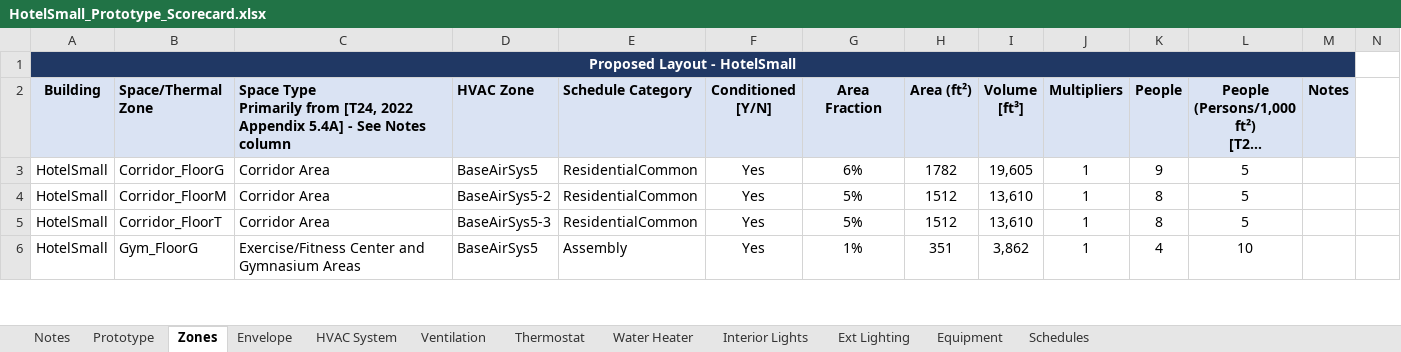
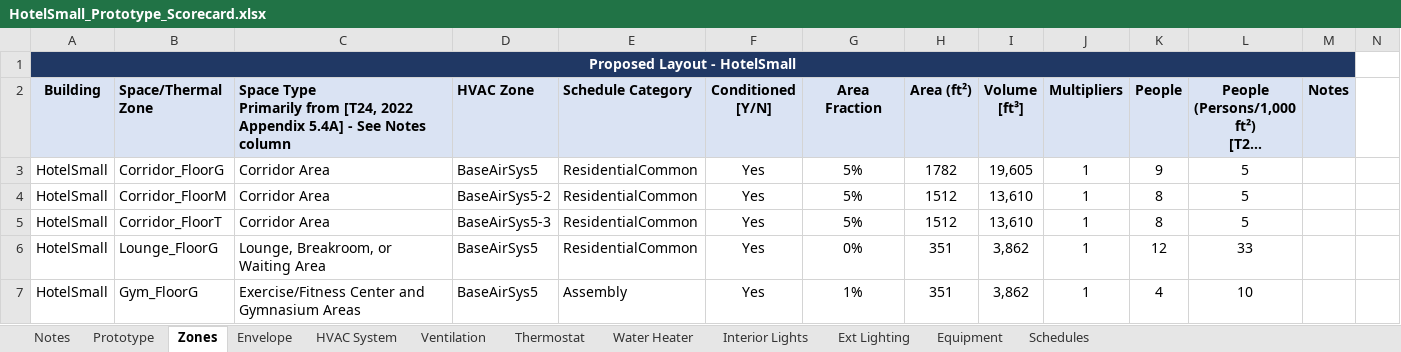
Before and after one commit to NOR-Codes-Stds/CalBEM-Prototypes, an Excel workbook: Specifications/Nonresidential/v2.0/HotelSmall_Prototype_Scorecard.xlsx, sheet Zones, drawn as a sheet; only a part is shown; long unchanged cells end in …; values as stored, in another font and other column widths than the file's, no borders; charts and pictures not drawn; rows hold the shown columns only; the diff covers the shown part only; the diff names each change by its address in the sheet, - before the commit and + after, or states it on an @@ line.

```diff
--- a/Specifications/Nonresidential/v2.0/HotelSmall_Prototype_Scorecard.xlsx (sheet Zones)
+++ b/Specifications/Nonresidential/v2.0/HotelSmall_Prototype_Scorecard.xlsx (sheet Zones)
-G3 (Area Fraction): 6%
+G3 (Area Fraction): 5%
+row 6: HotelSmall | Lounge_FloorG | Lounge, Breakroom, or Waiting Area | BaseAirSys5 | ResidentialCommon | Yes | 0% | 351 | 3,862 | 1 | 12 | 33
```
Also changed, not shown: 23 edited cells elsewhere in this sheet, sheet Schedules, sheet Thermostat, sheet Water Heater, sheet Ext Lighting, sheet Ventilation, formulas that keep their value, charts or pictures, Specifications/Nonresidential/v2.0/Lab_Prototype_Scorecard.xlsx, Specifications/Nonresidential/v2.0/OfficeSmall_Prototype_Scorecard.xlsx, 47 other files.
